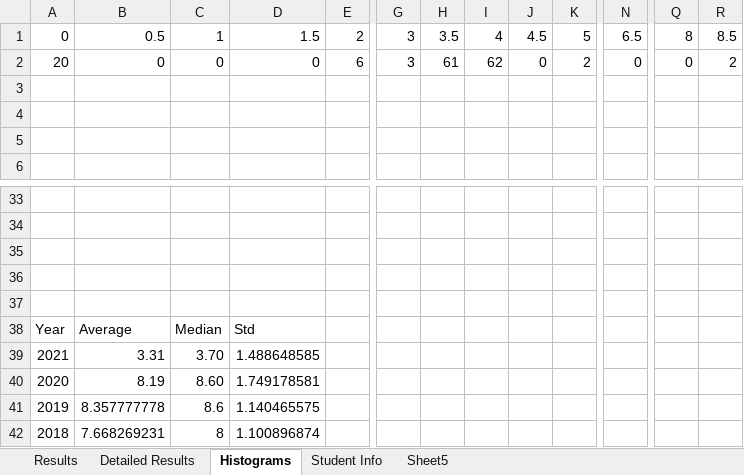
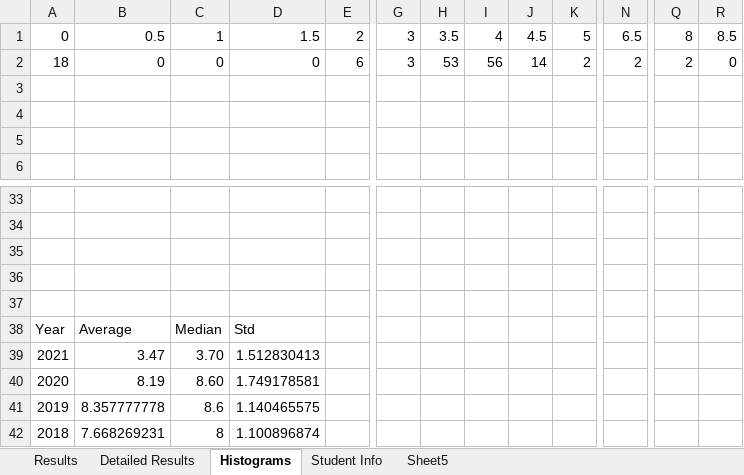
Before and after one commit to irenebosque/KBCS-Practical-Assignment, an Excel workbook: Matlab Grading 2021-irene.xlsx, sheet Histograms, drawn as a sheet; only a part is shown, gaps mark what is left out; values as stored, in another font and other column widths than the file's, no borders; charts and pictures not drawn; the diff names each change by its address in the sheet, - before the commit and + after, or states it on an @@ line.

```diff
--- a/Matlab Grading 2021-irene.xlsx (sheet Histograms)
+++ b/Matlab Grading 2021-irene.xlsx (sheet Histograms)
-A2: 20
+A2: 18
-H2: 61
+H2: 53
-I2: 62
+I2: 56
-J2: 0
+J2: 14
-N2: 0
+N2: 2
-Q2: 0
+Q2: 2
-R2: 2
+R2: 0
-B39: 3.31
+B39: 3.47
-D39: 1.488648585
+D39: 1.512830413
```
Also changed, not shown: sheet Results, sheet Detailed Results, sheet Sheet5, hidden cells, charts or pictures.
